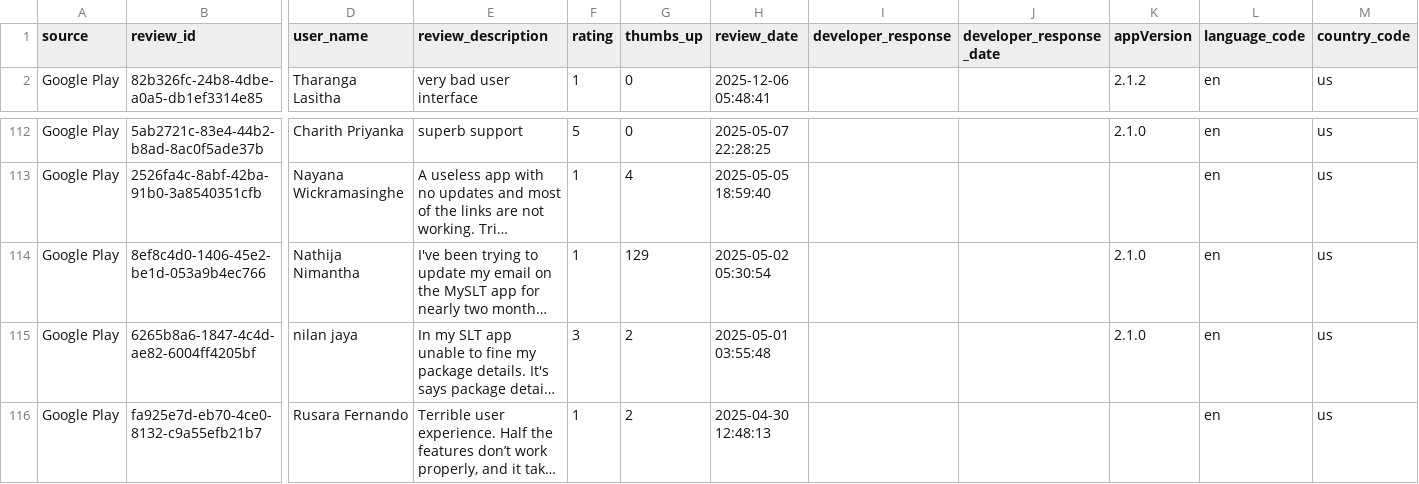
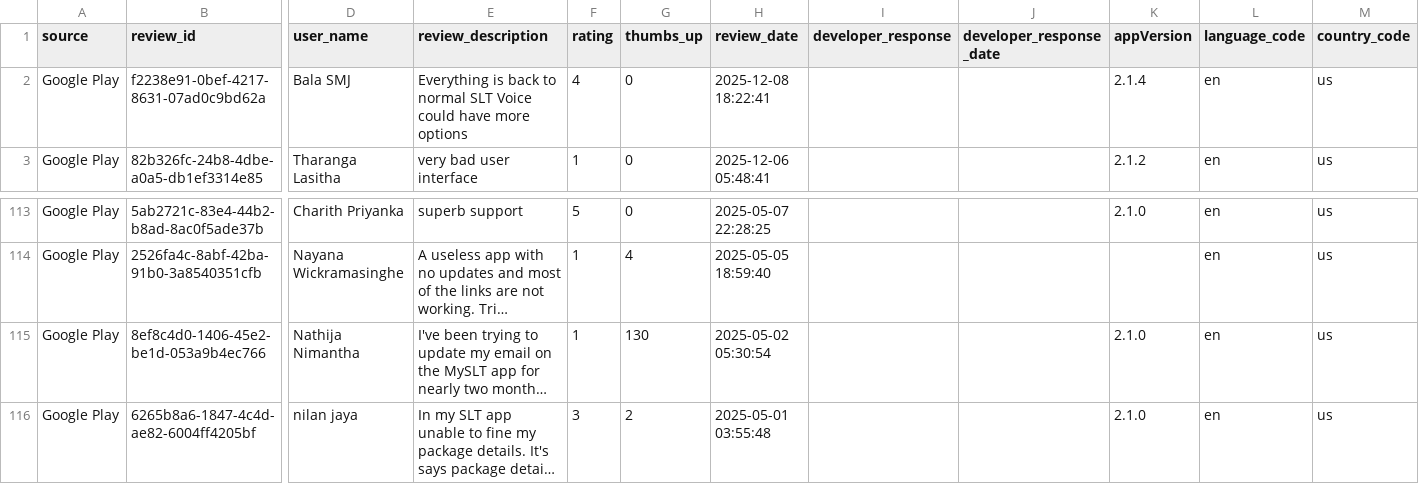
Before and after one commit to Team-SLT/slt-bug-analytics-dashboard, a CSV file: data/slt_selfcare_google_reviews.csv, drawn as a sheet; only a part is shown, gaps mark what is left out; the shorter side is filled out with more unchanged rows; long unchanged cells end in …; addresses are those after the commit; rows hold the shown columns only; the diff names each change by its address in the sheet, - before the commit and + after, or states it on an @@ line.

```diff
--- a/data/slt_selfcare_google_reviews.csv
+++ b/data/slt_selfcare_google_reviews.csv
+row 2: Google Play | f2238e91-0bef-4217-8631-07ad0c9bd62a | Bala SMJ | Everything is back to normal SLT Voice could have more options | 4 | 0 | 2025-12-08 18:22:41 |  |  | 2.1.4 | en | us
-G115 (thumbs_up): 129
+G115 (thumbs_up): 130
```
Also changed, not shown: data/bug_predictions.csv, data/prioritized_bugs.csv, 1 other file.
